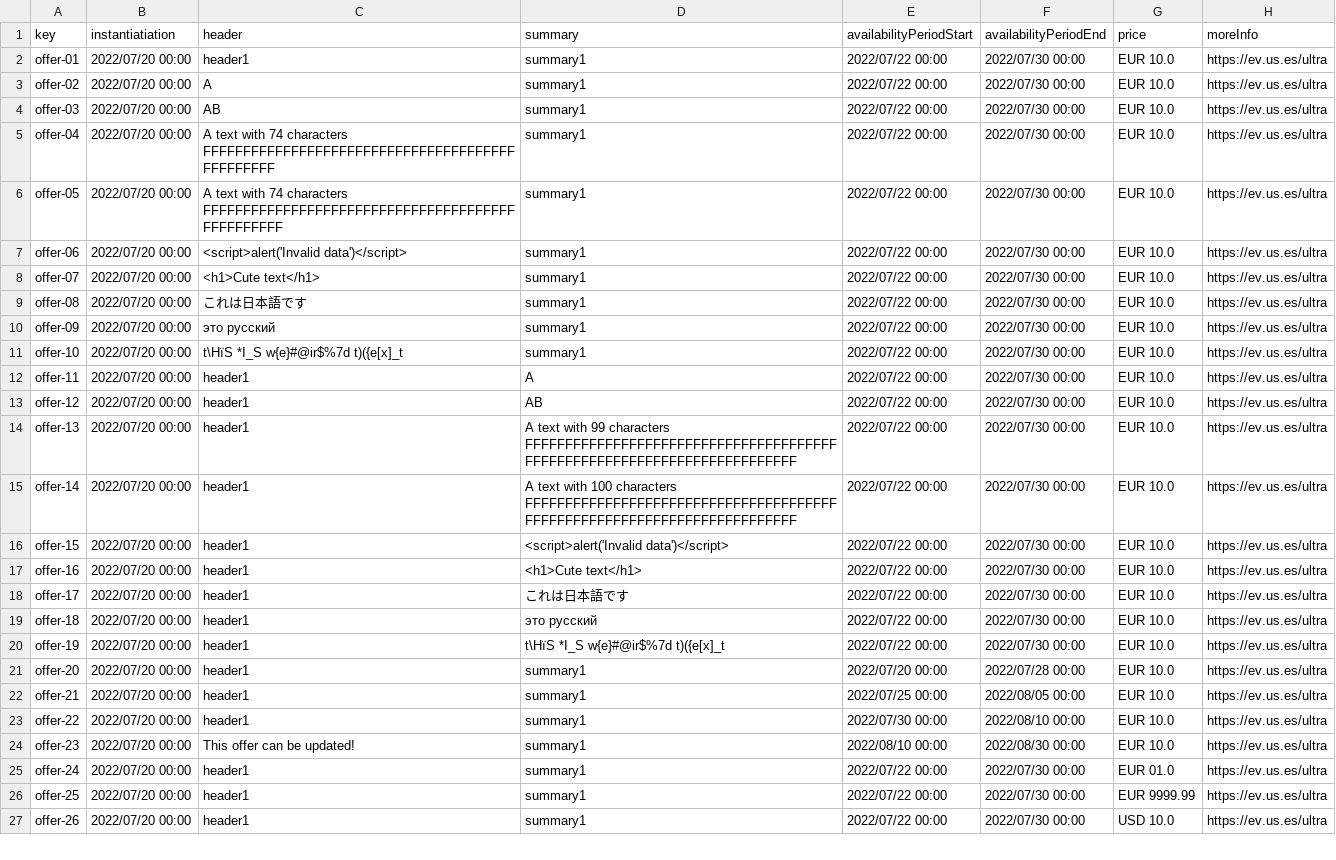
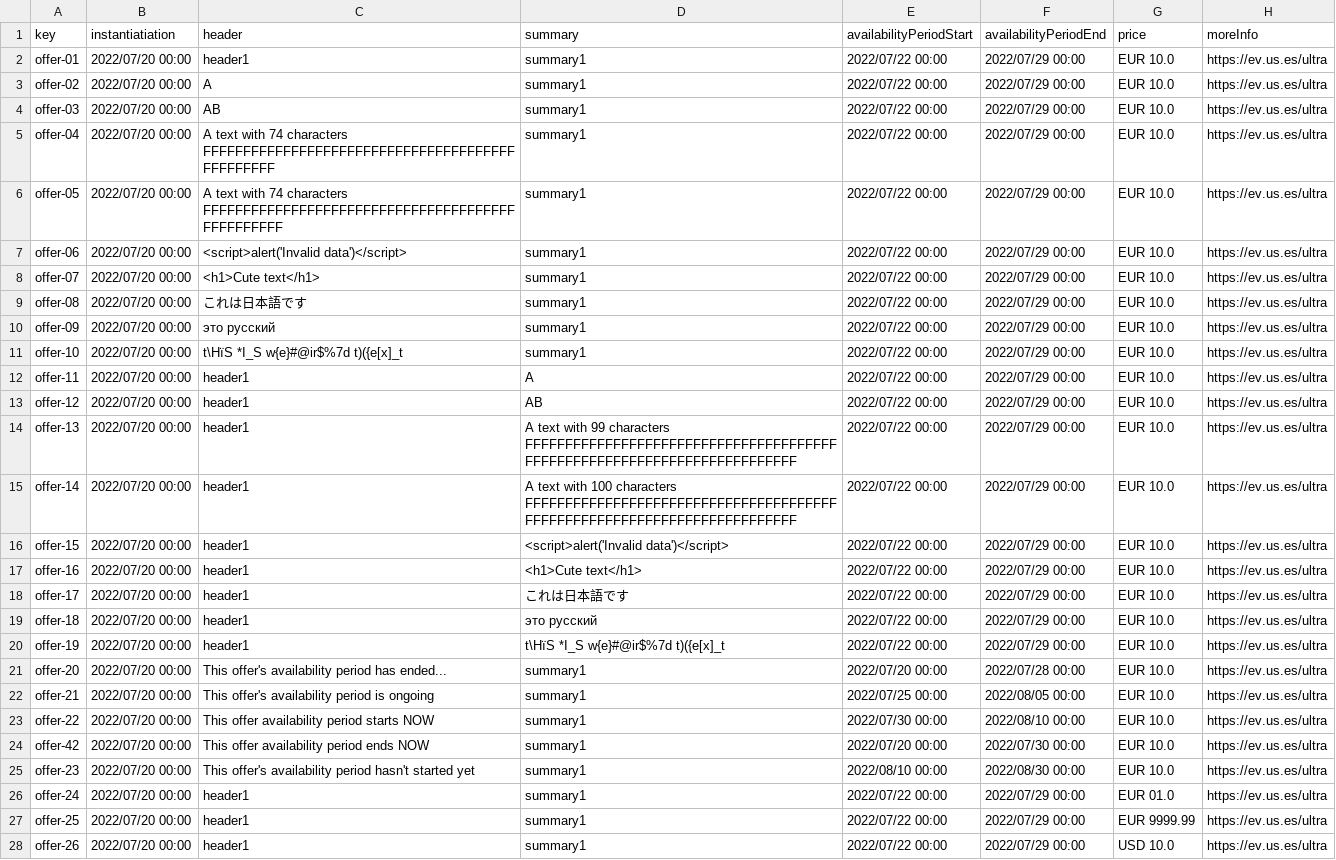
Before and after one commit to tcabgom/Acme-L3-D03, a CSV file: src/main/webapp/WEB-INF/resources/sample-data/offer.csv, drawn as a sheet; only a part is shown; addresses are those after the commit; the diff covers the shown part only; the diff names each change by its address in the sheet, - before the commit and + after, or states it on an @@ line.

Commit message:
Improved sample-data

```diff
--- a/src/main/webapp/WEB-INF/resources/sample-data/offer.csv
+++ b/src/main/webapp/WEB-INF/resources/sample-data/offer.csv
-F2:F20 (availabilityPeriodEnd): 2022/07/30 00:00
+F2:F20 (availabilityPeriodEnd): 2022/07/29 00:00
-C21 (header): header1
+C21 (header): This offer's availability period has ended...
-C22 (header): header1
+C22 (header): This offer's availability period is ongoing
-C23 (header): header1
+C23 (header): This offer availability period starts NOW
+row 24: offer-42 | 2022/07/20 00:00 | This offer availability period ends NOW | summary1 | 2022/07/20 00:00 | 2022/07/30 00:00 | EUR 10.0 | https://ev.us.es/ultra
-C25 (header): This offer can be updated!
+C25 (header): This offer's availability period hasn't started yet
-F26:F28 (availabilityPeriodEnd): 2022/07/30 00:00
+F26:F28 (availabilityPeriodEnd): 2022/07/29 00:00
```
Also changed, not shown: 15 edited cells elsewhere in this file, 2 other files.
